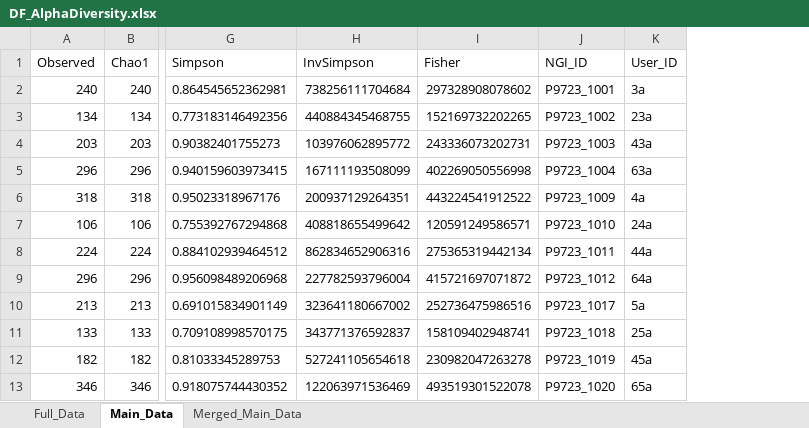
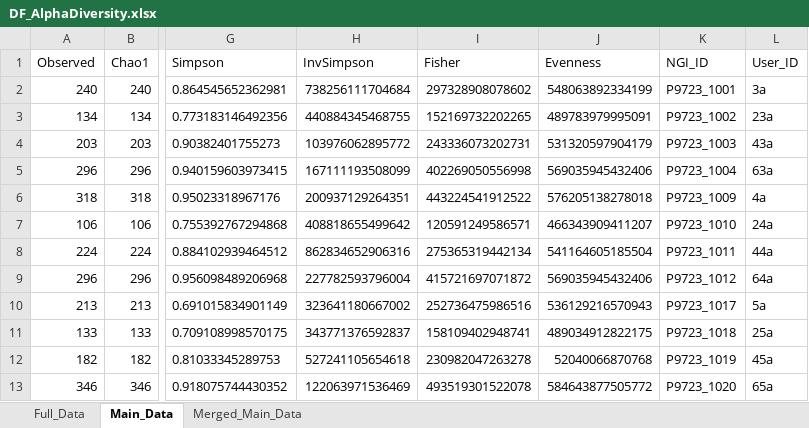
Before and after one commit to Juassis/SMS-6198-22-ITS, an Excel workbook: results/DFs/DF_AlphaDiversity.xlsx, sheet Main_Data, drawn as a sheet; only a part is shown, gaps mark what is left out; values as stored, in another font and other column widths than the file's, no borders; the diff names each change by its address in the sheet, - before the commit and + after, or states it on an @@ line.

Commit message:
Alpha Diversity

```diff
--- a/results/DFs/DF_AlphaDiversity.xlsx (sheet Main_Data)
+++ b/results/DFs/DF_AlphaDiversity.xlsx (sheet Main_Data)
+column J (Evenness), rows 2-13: 548063892334199 | 489783979995091 | 531320597904179 | 569035945432406 | 576205138278018 | 466343909411207 | 541164605185504 | 569035945432406 | 536129216570943 | 489034912822175 | 52040066870768 | 584643877505772
```
Also changed, not shown: 1 other file.
